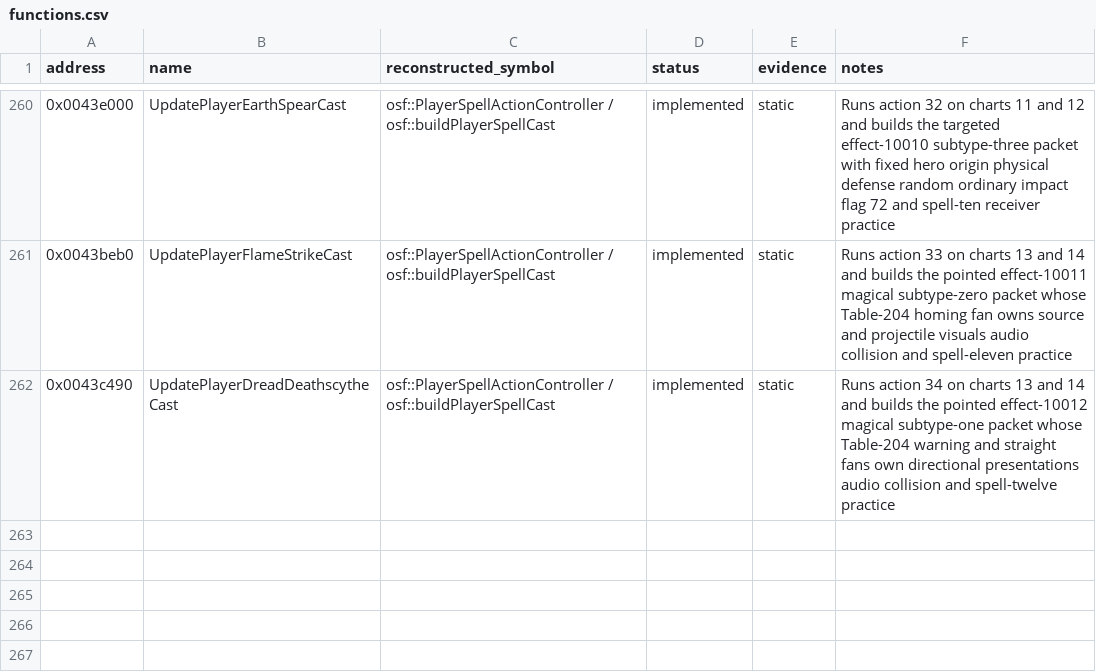
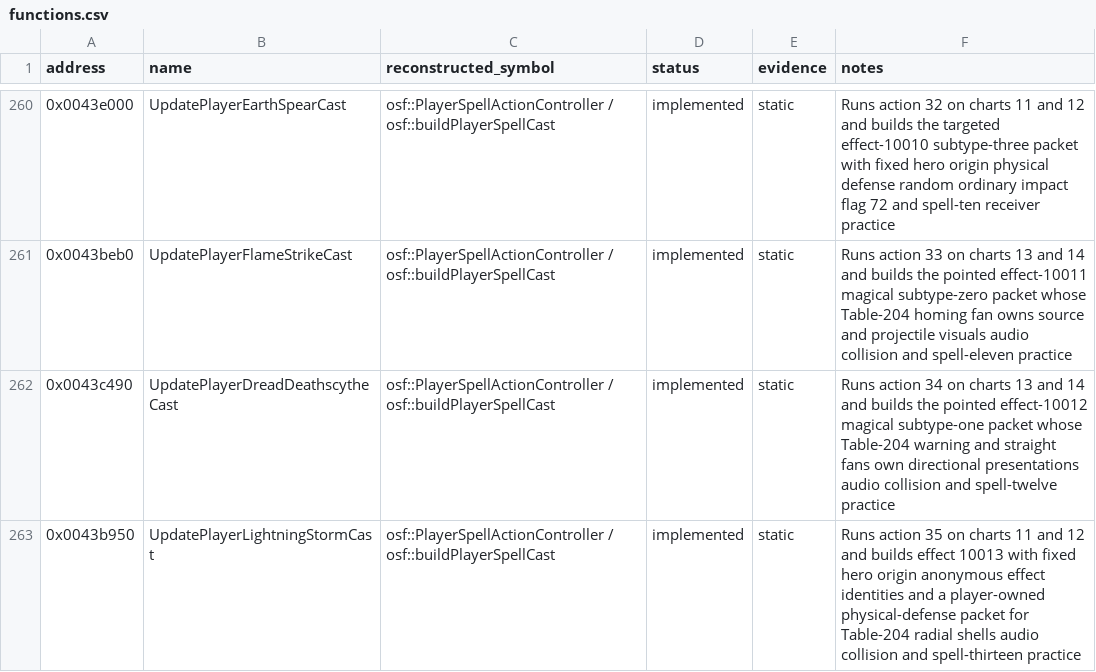
Before and after one commit to RednibCoding/OpenShadowFlare, a CSV file: reverse/shadowflare-exe/functions.csv, drawn as a sheet; only a part is shown, gaps mark what is left out.

Commit message:
Reconstruct the retail Lightning Storm casting path

```diff
--- a/reverse/shadowflare-exe/functions.csv
+++ b/reverse/shadowflare-exe/functions.csv
@@ -262 +262,2 @@ address,name,reconstructed_symbol,status,evidence,notes
 0x0043c490,UpdatePlayerDreadDeathscytheCast,osf::PlayerSpellActionController / osf::buildPlayerSpellCast,implemented,static,Runs action 34 on charts 13 and 14 and builds the pointed effect-10012 magical subtype-one packet whose Table-204 warning and straight fans own directional presentations audio collision and spell-twelve practice
+0x0043b950,UpdatePlayerLightningStormCast,osf::PlayerSpellActionController / osf::buildPlayerSpellCast,implemented,static,Runs action 35 on charts 11 and 12 and builds effect 10013 with fixed hero origin anonymous effect identities and a player-owned physical-defense packet for Table-204 radial shells audio collision and spell-thirteen practice
```
Also changed, not shown: 8 other files.
